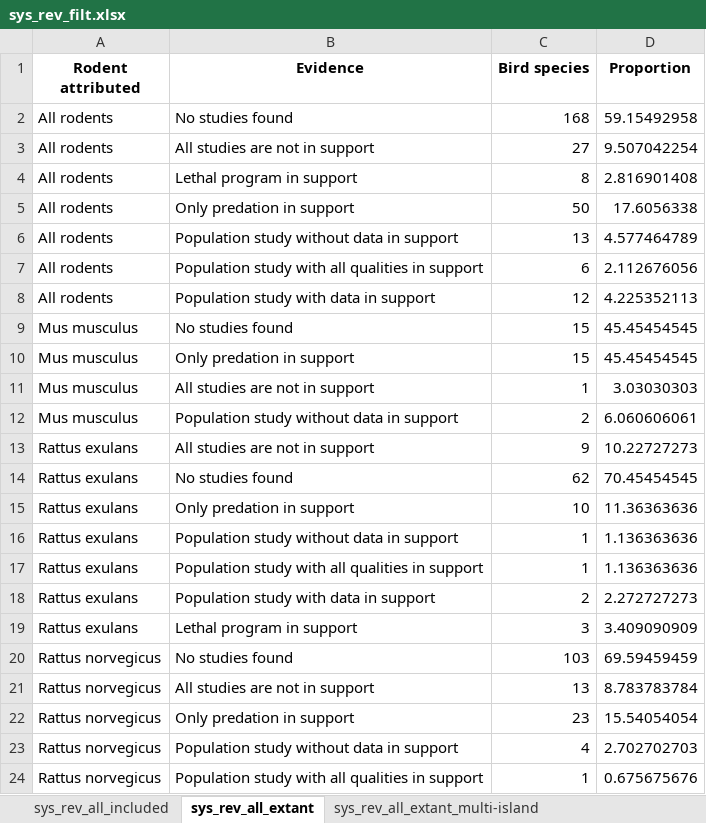
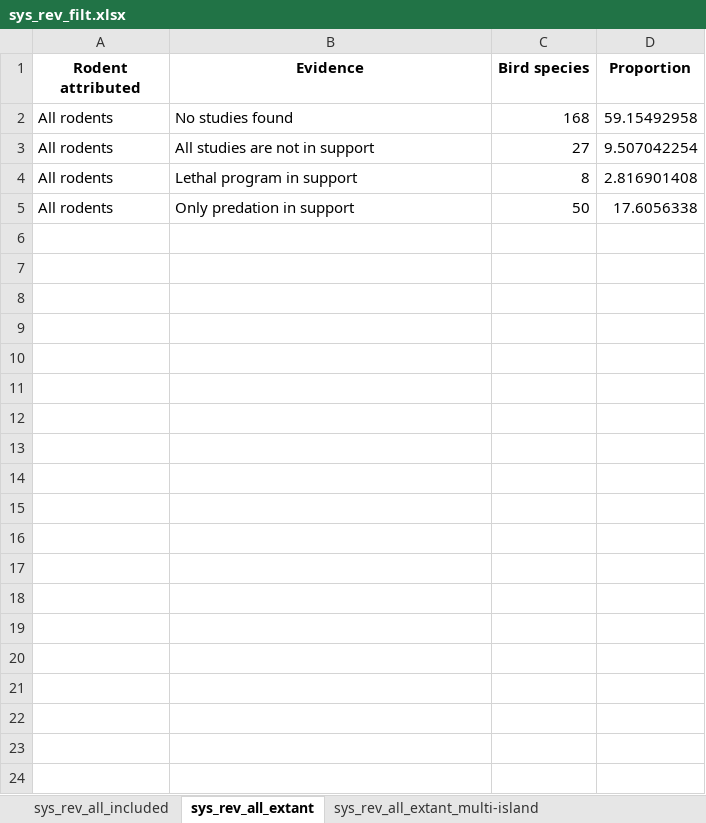
Before and after one commit to ejlundgren/rat_evidence_review, an Excel workbook: builds/systematic_review/sys_rev_filt.xlsx, sheet sys_rev_all_extant, drawn as a sheet; only a part is shown; values as stored, in another font and other column widths than the file's, no borders; the diff covers the shown part only; the diff names each change by its address in the sheet, - before the commit and + after, or states it on an @@ line.

```diff
--- a/builds/systematic_review/sys_rev_filt.xlsx (sheet sys_rev_all_extant)
+++ b/builds/systematic_review/sys_rev_filt.xlsx (sheet sys_rev_all_extant)
@@ row 6 hidden: All rodents | Population study without data in support | 13 | 4.577464789 @@
@@ row 7 hidden: All rodents | Population study with all qualities in support | 6 | 2.112676056 @@
@@ row 8 hidden: All rodents | Population study with data in support | 12 | 4.225352113 @@
@@ row 9 hidden: Mus musculus | No studies found | 15 | 45.45454545 @@
@@ row 10 hidden: Mus musculus | Only predation in support | 15 | 45.45454545 @@
@@ row 11 hidden: Mus musculus | All studies are not in support | 1 | 3.03030303 @@
@@ row 12 hidden: Mus musculus | Population study without data in support | 2 | 6.060606061 @@
@@ row 13 hidden: Rattus exulans | All studies are not in support | 9 | 10.22727273 @@
@@ row 14 hidden: Rattus exulans | No studies found | 62 | 70.45454545 @@
@@ row 15 hidden: Rattus exulans | Only predation in support | 10 | 11.36363636 @@
@@ row 16 hidden: Rattus exulans | Population study without data in support | 1 | 1.136363636 @@
@@ row 17 hidden: Rattus exulans | Population study with all qualities in support | 1 | 1.136363636 @@
@@ row 18 hidden: Rattus exulans | Population study with data in support | 2 | 2.272727273 @@
@@ row 19 hidden: Rattus exulans | Lethal program in support | 3 | 3.409090909 @@
@@ row 20 hidden: Rattus norvegicus | No studies found | 103 | 69.59459459 @@
@@ row 21 hidden: Rattus norvegicus | All studies are not in support | 13 | 8.783783784 @@
@@ row 22 hidden: Rattus norvegicus | Only predation in support | 23 | 15.54054054 @@
@@ row 23 hidden: Rattus norvegicus | Population study without data in support | 4 | 2.702702703 @@
@@ row 24 hidden: Rattus norvegicus | Population study with all qualities in support | 1 | 0.675675676 @@
```
Also changed, not shown: 9 hidden or unhidden rows elsewhere in this sheet, sheet sys_rev_all_extant_multi-island, sheet sys_rev_all_included, 15 other files.
